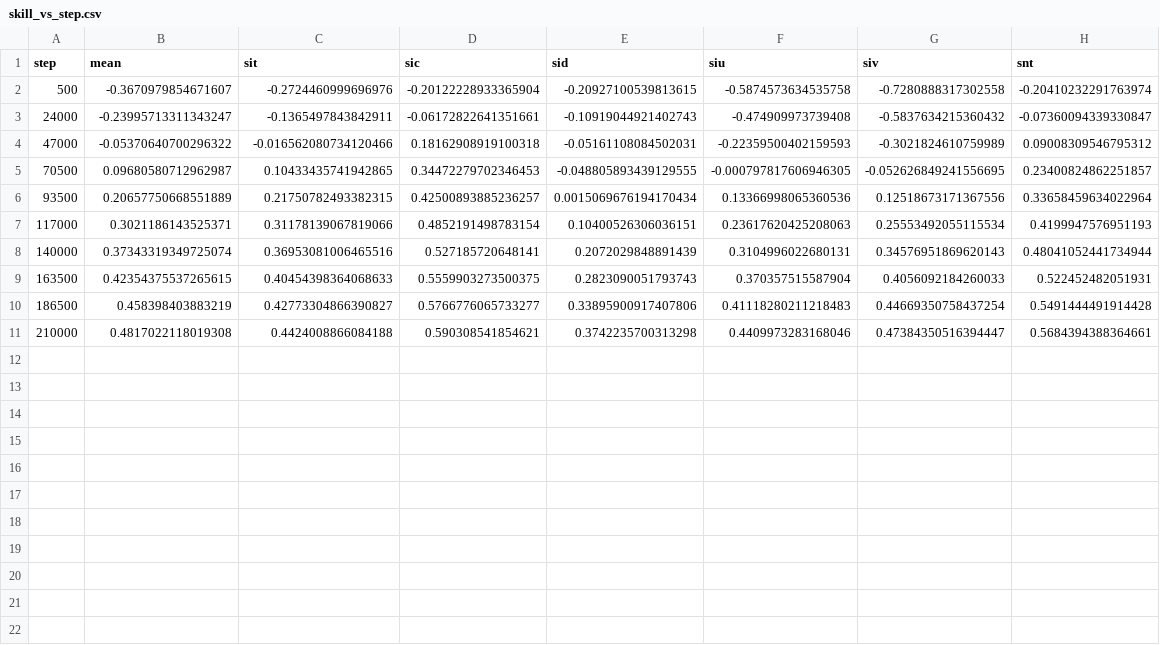
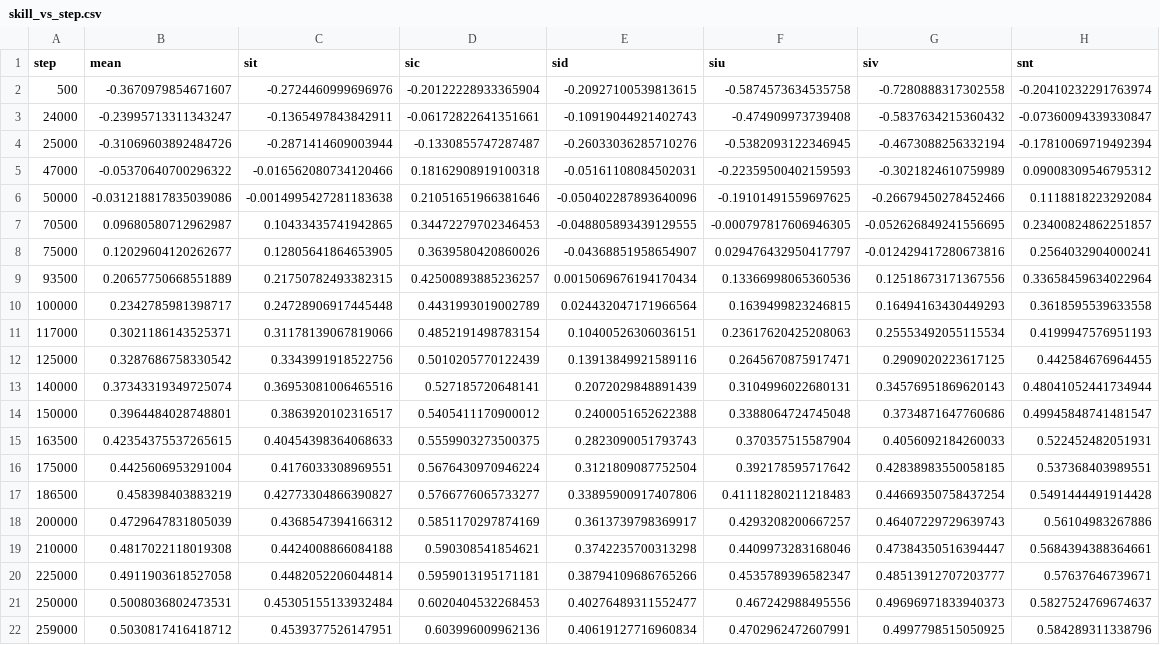
Before and after one commit to andrew-atkinson/frazil, a CSV file: experiments/skill_vs_step.csv, drawn as a sheet.

```diff
--- a/experiments/skill_vs_step.csv
+++ b/experiments/skill_vs_step.csv
@@ -3,9 +3,20 @@ step,mean,sit,sic,sid,siu,siv,snt
 24000,-0.23995713311343247,-0.1365497843842911,-0.06172822641351661,-0.10919044921402743,-0.474909973739408,-0.5837634215360432,-0.07360094339330847
+25000,-0.31069603892484726,-0.2871414609003944,-0.1330855747287487,-0.26033036285710276,-0.5382093122346945,-0.4673088256332194,-0.17810069719492394
 47000,-0.05370640700296322,-0.016562080734120466,0.18162908919100318,-0.05161108084502031,-0.22359500402159593,-0.3021824610759989,0.09008309546795312
+50000,-0.031218817835039086,-0.0014995427281183638,0.21051651966381646,-0.050402287893640096,-0.19101491559697625,-0.26679450278452466,0.1118818223292084
 70500,0.09680580712962987,0.10433435741942865,0.34472279702346453,-0.048805893439129555,-0.000797817606946305,-0.052626849241556695,0.23400824862251857
+75000,0.12029604120262677,0.12805641864653905,0.3639580420860026,-0.04368851958654907,0.029476432950417797,-0.012429417280673816,0.2564032904000241
 93500,0.20657750668551889,0.21750782493382315,0.42500893885236257,0.0015069676194170434,0.13366998065360536,0.12518673171367556,0.33658459634022964
+100000,0.2342785981398717,0.24728906917445448,0.4431993019002789,0.024432047171966564,0.1639499823246815,0.16494163430449293,0.3618595539633558
 117000,0.3021186143525371,0.31178139067819066,0.4852191498783154,0.10400526306036151,0.23617620425208063,0.25553492055115534,0.4199947576951193
+125000,0.3287686758330542,0.3343991918522756,0.5010205770122439,0.13913849921589116,0.2645670875917471,0.2909020223617125,0.442584676964455
 140000,0.37343319349725074,0.36953081006465516,0.527185720648141,0.2072029848891439,0.3104996022680131,0.34576951869620143,0.48041052441734944
+150000,0.3964484028748801,0.3863920102316517,0.5405411170900012,0.2400051652622388,0.3388064724745048,0.3734871647760686,0.49945848741481547
 163500,0.42354375537265615,0.40454398364068633,0.5559903273500375,0.2823090051793743,0.370357515587904,0.4056092184260033,0.522452482051931
+175000,0.4425606953291004,0.4176033308969551,0.5676430970946224,0.3121809087752504,0.392178595717642,0.42838983550058185,0.537368403989551
 186500,0.458398403883219,0.42773304866390827,0.5766776065733277,0.33895900917407806,0.41118280211218483,0.44669350758437254,0.5491444491914428
+200000,0.4729647831805039,0.4368547394166312,0.5851170297874169,0.3613739798369917,0.4293208200667257,0.46407229729639743,0.56104983267886
 210000,0.4817022118019308,0.4424008866084188,0.590308541854621,0.3742235700313298,0.4409973283168046,0.47384350516394447,0.5684394388364661
+225000,0.4911903618527058,0.4482052206044814,0.5959013195171181,0.38794109686765266,0.4535789396582347,0.48513912707203777,0.57637646739671
+250000,0.5008036802473531,0.45305155133932484,0.6020404532268453,0.40276489311552477,0.467242988495556,0.49696971833940373,0.5827524769674637
+259000,0.5030817416418712,0.4539377526147951,0.603996009962136,0.40619127716960834,0.4702962472607991,0.4997798515050925,0.584289311338796
```
Also changed, not shown: 1 other file.
